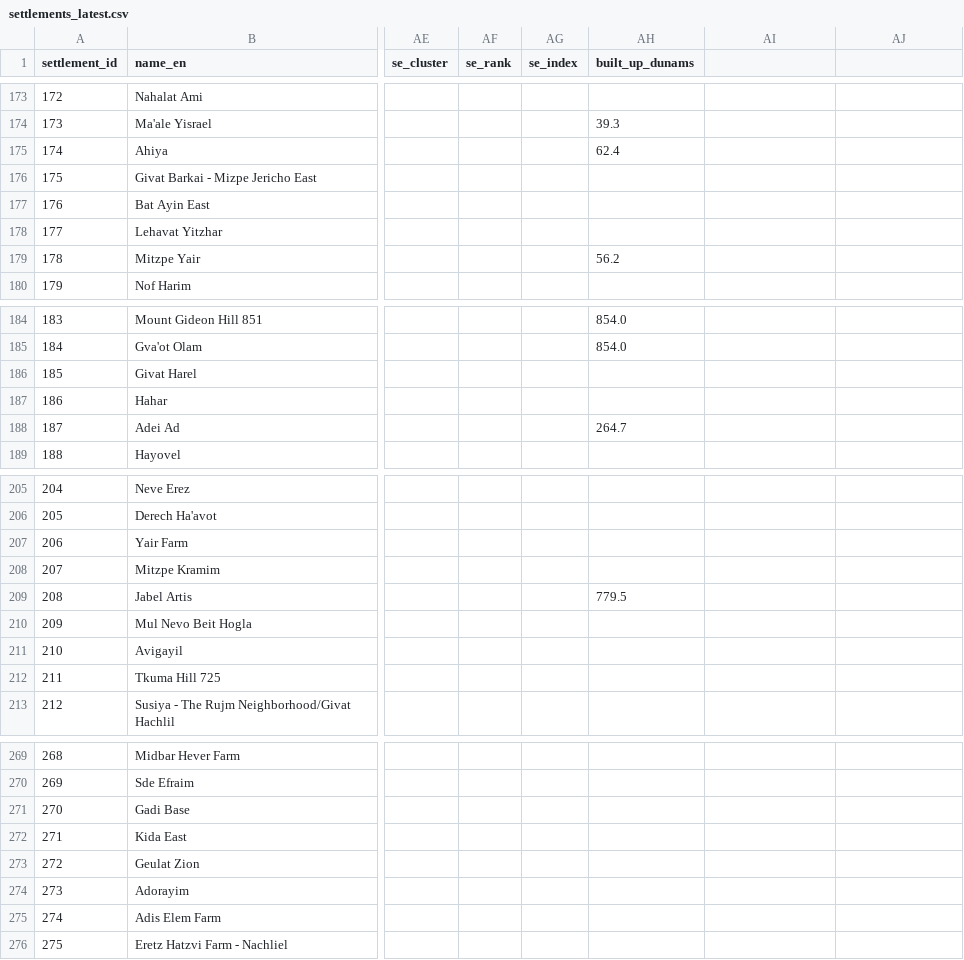
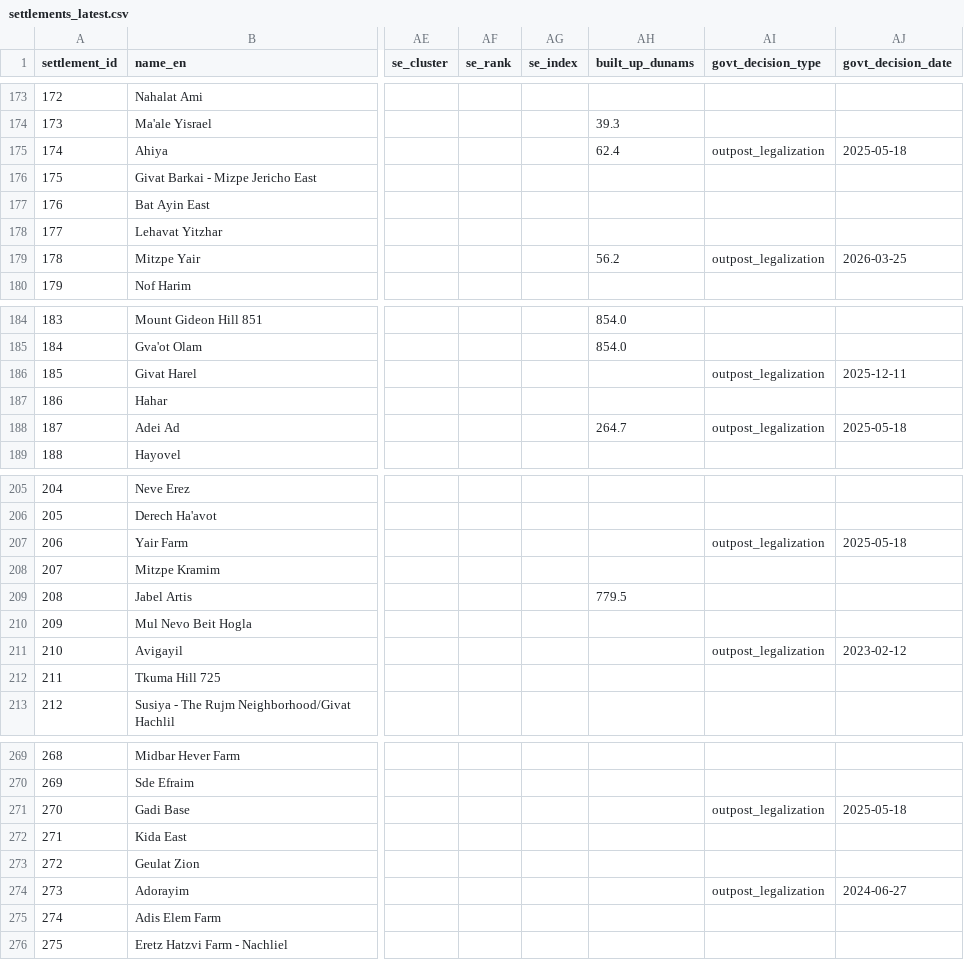
Before and after one commit to pedahzur/settlements, a CSV file: db/settlements_latest.csv, drawn as a sheet; only a part is shown, gaps mark what is left out; the diff covers the shown part only; the diff names each change by its address in the sheet, - before the commit and + after, or states it on an @@ line.

```diff
--- a/db/settlements_latest.csv
+++ b/db/settlements_latest.csv
-AI1: (empty)
+AI1: govt_decision_type
-AJ1: (empty)
+AJ1: govt_decision_date
-AI175 (govt_decision_type): (empty)
+AI175 (govt_decision_type): outpost_legalization
-AJ175 (govt_decision_date): (empty)
+AJ175 (govt_decision_date): 2025-05-18
-AI179 (govt_decision_type): (empty)
+AI179 (govt_decision_type): outpost_legalization
-AJ179 (govt_decision_date): (empty)
+AJ179 (govt_decision_date): 2026-03-25
-AI186 (govt_decision_type): (empty)
+AI186 (govt_decision_type): outpost_legalization
-AJ186 (govt_decision_date): (empty)
+AJ186 (govt_decision_date): 2025-12-11
-AI188 (govt_decision_type): (empty)
+AI188 (govt_decision_type): outpost_legalization
-AJ188 (govt_decision_date): (empty)
+AJ188 (govt_decision_date): 2025-05-18
-AI207 (govt_decision_type): (empty)
+AI207 (govt_decision_type): outpost_legalization
-AJ207 (govt_decision_date): (empty)
+AJ207 (govt_decision_date): 2025-05-18
-AI211 (govt_decision_type): (empty)
+AI211 (govt_decision_type): outpost_legalization
-AJ211 (govt_decision_date): (empty)
+AJ211 (govt_decision_date): 2023-02-12
-AI271 (govt_decision_type): (empty)
+AI271 (govt_decision_type): outpost_legalization
-AJ271 (govt_decision_date): (empty)
+AJ271 (govt_decision_date): 2025-05-18
-AI274 (govt_decision_type): (empty)
+AI274 (govt_decision_type): outpost_legalization
-AJ274 (govt_decision_date): (empty)
+AJ274 (govt_decision_date): 2024-06-27
```
Also changed, not shown: 32 edited cells elsewhere in this file, 5 other files.
